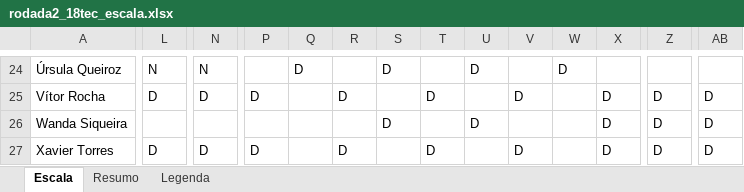
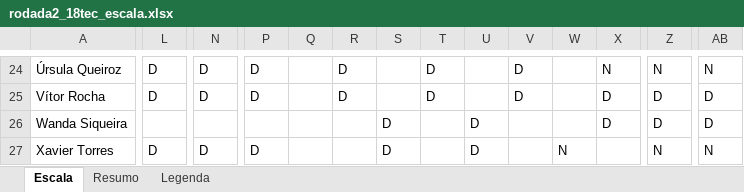
Before and after one commit to otacabral/tcc-nrp, an Excel workbook: docs/demonstracao/rodada2_18tec_escala.xlsx, sheet Escala, drawn as a sheet; only a part is shown, gaps mark what is left out; values as stored, in another font and other column widths than the file's, no borders; the diff covers the shown part only; the diff names each change by its address in the sheet, - before the commit and + after, or states it on an @@ line.

```diff
--- a/docs/demonstracao/rodada2_18tec_escala.xlsx (sheet Escala)
+++ b/docs/demonstracao/rodada2_18tec_escala.xlsx (sheet Escala)
-L24: N
+L24: D
-N24: N
+N24: D
-P24: (empty)
+P24: D
-Q24: D
+Q24: (empty)
-R24: (empty)
+R24: D
-S24: D
+S24: (empty)
-T24: (empty)
+T24: D
-U24: D
+U24: (empty)
-V24: (empty)
+V24: D
-W24: D
+W24: (empty)
-X24: (empty)
+X24: N
-Z24: (empty)
+Z24: N
-AB24: (empty)
+AB24: N
-R27: D
+R27: (empty)
-S27: (empty)
+S27: D
-T27: D
+T27: (empty)
-U27: (empty)
+U27: D
-V27: D
+V27: (empty)
-W27: (empty)
+W27: N
-X27: D
+X27: (empty)
-Z27: D
+Z27: N
-AB27: D
+AB27: N
```
Also changed, not shown: 83 edited cells elsewhere in this sheet, sheet Resumo, docs/demonstracao/rodada1_escala.xlsx, docs/demonstracao/rodada2_19tec_escala.xlsx, 46 other files.
